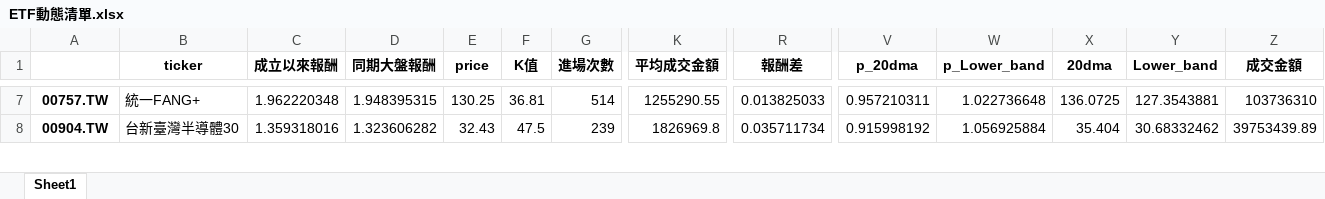
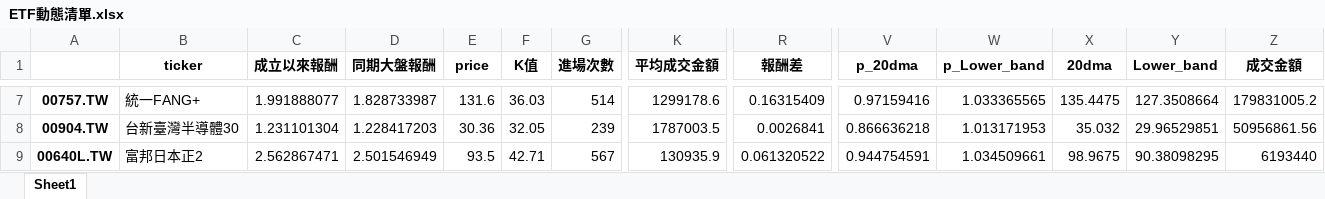
Before and after one commit to asura4code/Select_ETF, an Excel workbook: ETF動態清單.xlsx, sheet Sheet1, drawn as a sheet; only a part is shown, gaps mark what is left out; values as stored, in another font and other column widths than the file's, no borders; rows hold the shown columns only; the diff covers the shown part only; the diff names each change by its address in the sheet, - before the commit and + after, or states it on an @@ line.

```diff
--- a/ETF動態清單.xlsx (sheet Sheet1)
+++ b/ETF動態清單.xlsx (sheet Sheet1)
-C7 (成立以來報酬): 1.962220348
+C7 (成立以來報酬): 1.991888077
-D7 (同期大盤報酬): 1.948395315
+D7 (同期大盤報酬): 1.828733987
-E7 (price): 130.25
+E7 (price): 131.6
-F7 (K值): 36.81
+F7 (K值): 36.03
-K7 (平均成交金額): 1255290.55
+K7 (平均成交金額): 1299178.6
-R7 (報酬差): 0.013825033
+R7 (報酬差): 0.16315409
-V7 (p_20dma): 0.957210311
+V7 (p_20dma): 0.97159416
-W7 (p_Lower_band): 1.022736648
+W7 (p_Lower_band): 1.033365565
-X7 (20dma): 136.0725
+X7 (20dma): 135.4475
-Y7 (Lower_band): 127.3543881
+Y7 (Lower_band): 127.3508664
-Z7 (成交金額): 103736310
+Z7 (成交金額): 179831005.2
-C8 (成立以來報酬): 1.359318016
+C8 (成立以來報酬): 1.231101304
-D8 (同期大盤報酬): 1.323606282
+D8 (同期大盤報酬): 1.228417203
-E8 (price): 32.43
+E8 (price): 30.36
-F8 (K值): 47.5
+F8 (K值): 32.05
-K8 (平均成交金額): 1826969.8
+K8 (平均成交金額): 1787003.5
-R8 (報酬差): 0.035711734
+R8 (報酬差): 0.0026841
-V8 (p_20dma): 0.915998192
+V8 (p_20dma): 0.866636218
-W8 (p_Lower_band): 1.056925884
+W8 (p_Lower_band): 1.013171953
-X8 (20dma): 35.404
+X8 (20dma): 35.032
-Y8 (Lower_band): 30.68332462
+Y8 (Lower_band): 29.96529851
-Z8 (成交金額): 39753439.89
+Z8 (成交金額): 50956861.56
+row 9: 00640L.TW | 富邦日本正2 | 2.562867471 | 2.501546949 | 93.5 | 42.71 | 567 | 130935.9 | 0.061320522 | 0.944754591 | 1.034509661 | 98.9675 | 90.38098295 | 6193440
```
Also changed, not shown: 1 added row, 2 removed rows and 241 edited cells elsewhere in this sheet.
